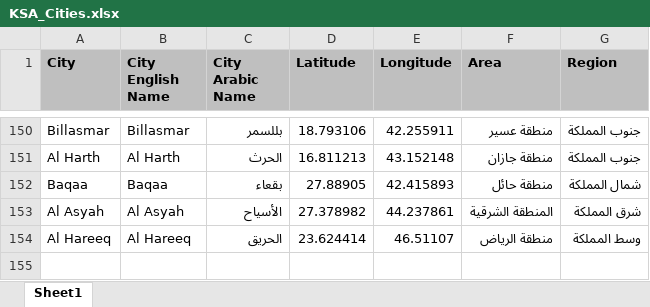
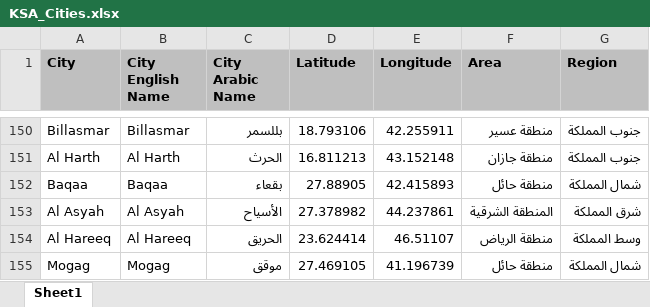
Before and after one commit to abubakrsaad/KSA_COVID19, an Excel workbook: KSA_Cities.xlsx, sheet Sheet1, drawn as a sheet; only a part is shown, gaps mark what is left out; values as stored, in another font and other column widths than the file's, no borders; the diff names each change by its address in the sheet, - before the commit and + after, or states it on an @@ line.

```diff
--- a/KSA_Cities.xlsx (sheet Sheet1)
+++ b/KSA_Cities.xlsx (sheet Sheet1)
+row 155: Mogag | Mogag | موقق | 27.469105 | 41.196739 | منطقة حائل | شمال المملكة
```
Also changed, not shown: 1 other file.
